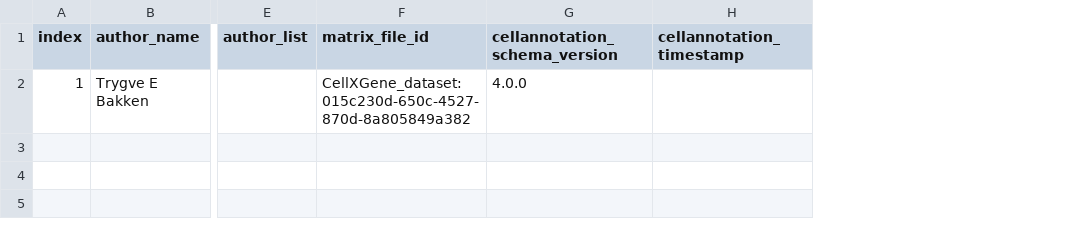
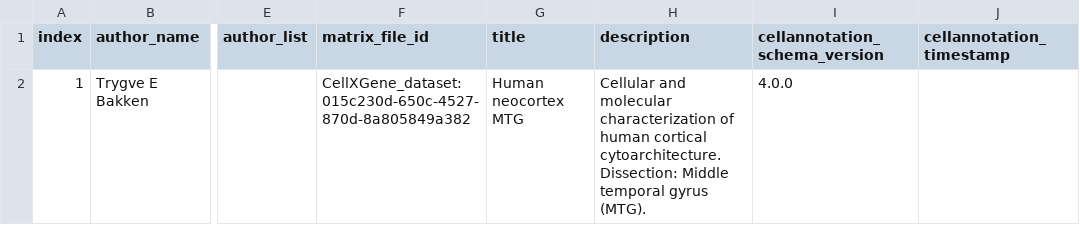
Before and after one commit to brain-bican/human-neocortex-middle-temporal-gyrus, a TSV file: curation_tables/metadata.tsv, drawn as a sheet; only a part is shown, gaps mark what is left out; the diff names each change by its address in the sheet, - before the commit and + after, or states it on an @@ line.

```diff
--- a/curation_tables/metadata.tsv
+++ b/curation_tables/metadata.tsv
+column G (title), row 2: Human neocortex MTG
+column H (description), row 2: Cellular and molecular characterization of human cortical cytoarchitecture. Dissection: Middle temporal gyrus (MTG).
```
Also changed, not shown: src/schema/column.tsv, src/schema/table.tsv, 12 other files.
